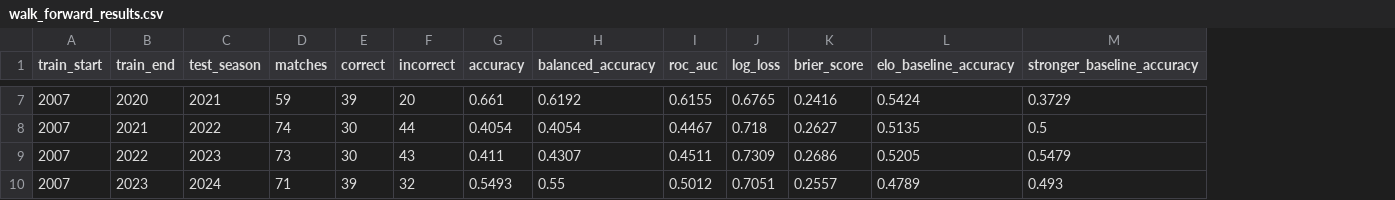
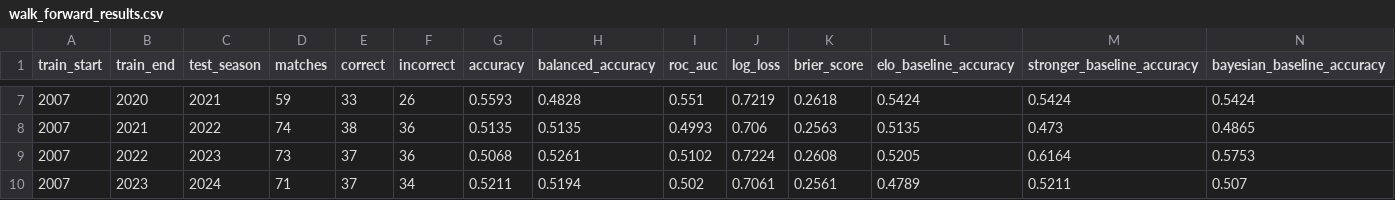
Before and after one commit to dEvAsTaTiNg0009/IPL-Predictor, a CSV file: reports/walk_forward_results.csv, drawn as a sheet; only a part is shown, gaps mark what is left out; the diff covers the shown part only; the diff names each change by its address in the sheet, - before the commit and + after, or states it on an @@ line.

```diff
--- a/reports/walk_forward_results.csv
+++ b/reports/walk_forward_results.csv
+column N (bayesian_baseline_accuracy), rows 7-10: 0.5424 | 0.4865 | 0.5753 | 0.507
-E7 (correct): 39
+E7 (correct): 33
-F7 (incorrect): 20
+F7 (incorrect): 26
-G7 (accuracy): 0.661
+G7 (accuracy): 0.5593
-H7 (balanced_accuracy): 0.6192
+H7 (balanced_accuracy): 0.4828
-I7 (roc_auc): 0.6155
+I7 (roc_auc): 0.551
-J7 (log_loss): 0.6765
+J7 (log_loss): 0.7219
-K7 (brier_score): 0.2416
+K7 (brier_score): 0.2618
-M7 (stronger_baseline_accuracy): 0.3729
+M7 (stronger_baseline_accuracy): 0.5424
-E8 (correct): 30
+E8 (correct): 38
-F8 (incorrect): 44
+F8 (incorrect): 36
-G8 (accuracy): 0.4054
+G8 (accuracy): 0.5135
-H8 (balanced_accuracy): 0.4054
+H8 (balanced_accuracy): 0.5135
-I8 (roc_auc): 0.4467
+I8 (roc_auc): 0.4993
-J8 (log_loss): 0.718
+J8 (log_loss): 0.706
-K8 (brier_score): 0.2627
+K8 (brier_score): 0.2563
-M8 (stronger_baseline_accuracy): 0.5
+M8 (stronger_baseline_accuracy): 0.473
-E9 (correct): 30
+E9 (correct): 37
-F9 (incorrect): 43
+F9 (incorrect): 36
-G9 (accuracy): 0.411
+G9 (accuracy): 0.5068
-H9 (balanced_accuracy): 0.4307
+H9 (balanced_accuracy): 0.5261
-I9 (roc_auc): 0.4511
+I9 (roc_auc): 0.5102
-J9 (log_loss): 0.7309
+J9 (log_loss): 0.7224
-K9 (brier_score): 0.2686
+K9 (brier_score): 0.2608
-M9 (stronger_baseline_accuracy): 0.5479
+M9 (stronger_baseline_accuracy): 0.6164
-E10 (correct): 39
+E10 (correct): 37
-F10 (incorrect): 32
+F10 (incorrect): 34
-G10 (accuracy): 0.5493
+G10 (accuracy): 0.5211
-H10 (balanced_accuracy): 0.55
+H10 (balanced_accuracy): 0.5194
-I10 (roc_auc): 0.5012
+I10 (roc_auc): 0.502
-J10 (log_loss): 0.7051
+J10 (log_loss): 0.7061
-K10 (brier_score): 0.2557
+K10 (brier_score): 0.2561
-M10 (stronger_baseline_accuracy): 0.493
+M10 (stronger_baseline_accuracy): 0.5211
```
Also changed, not shown: 42 edited cells elsewhere in this file, 11 other files.
